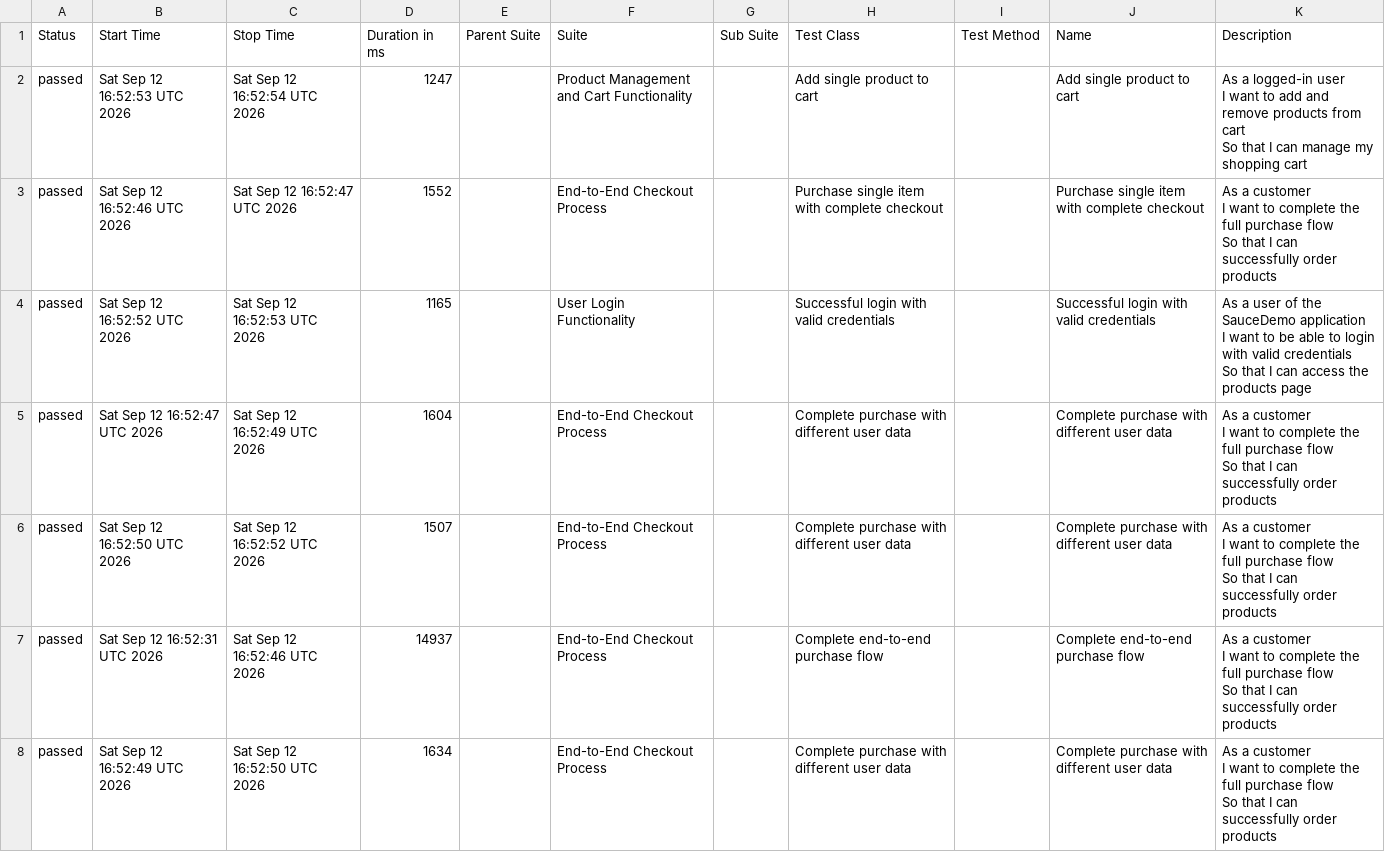
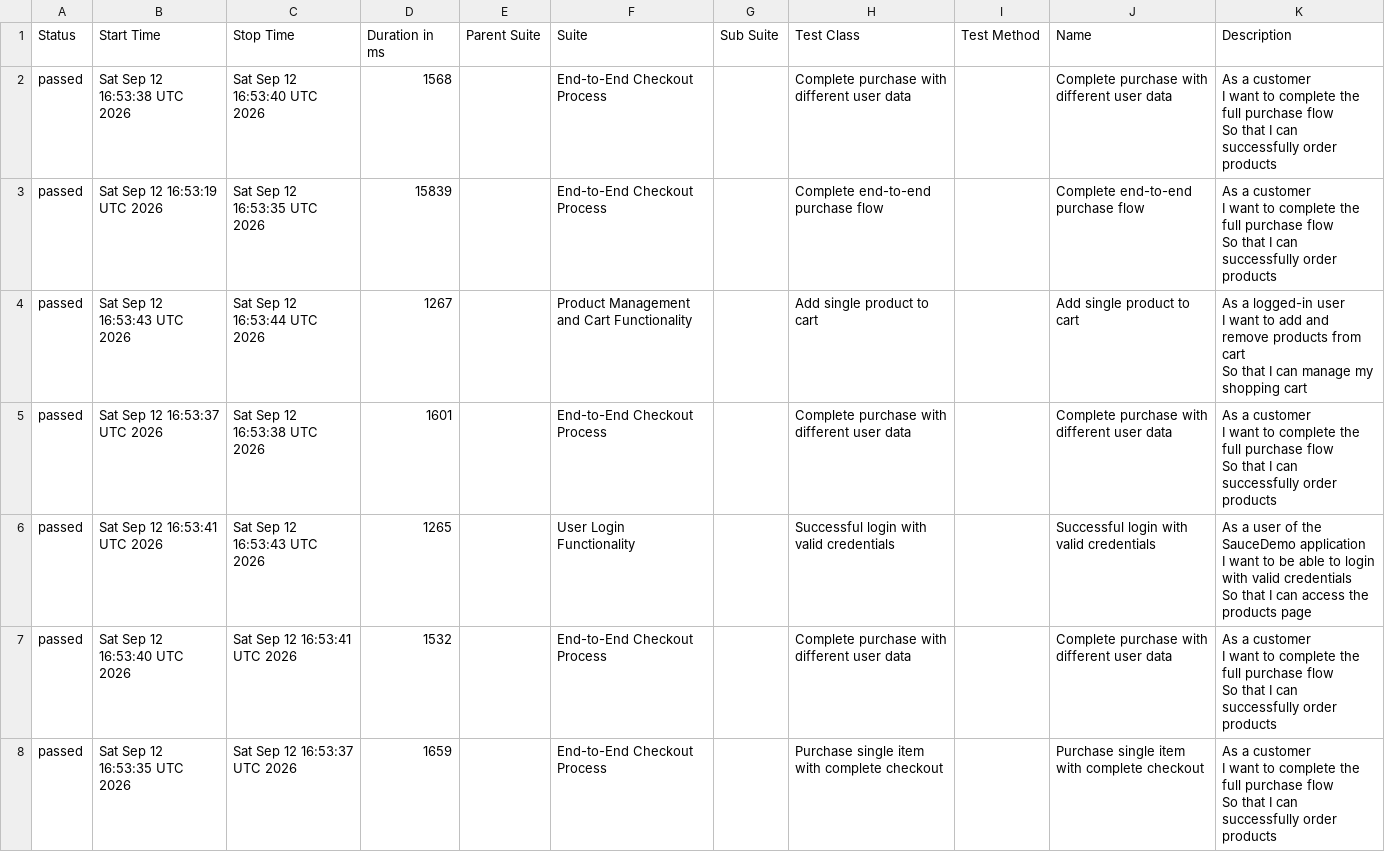
Before and after one commit to krishnaharshap/selenium-cucumber-framework, a CSV file: data/suites.csv, drawn as a sheet.

```diff
--- a/data/suites.csv
+++ b/data/suites.csv
@@ -1,22 +1,22 @@
 "Status","Start Time","Stop Time","Duration in ms","Parent Suite","Suite","Sub Suite","Test Class","Test Method","Name","Description"
-"passed","Sat Sep 12 16:52:53 UTC 2026","Sat Sep 12 16:52:54 UTC 2026","1247","","Product Management and Cart Functionality","","Add single product to cart","","Add single product to cart","  As a logged-in user
-  I want to add and remove products from cart
-  So that I can manage my shopping cart"
-"passed","Sat Sep 12 16:52:46 UTC 2026","Sat Sep 12 16:52:47 UTC 2026","1552","","End-to-End Checkout Process","","Purchase single item with complete checkout","","Purchase single item with complete checkout","  As a customer
-  I want to complete the full purchase flow
-  So that I can successfully order products"
-"passed","Sat Sep 12 16:52:52 UTC 2026","Sat Sep 12 16:52:53 UTC 2026","1165","","User Login Functionality","","Successful login with valid credentials","","Successful login with valid credentials","  As a user of the SauceDemo application
-  I want to be able to login with valid credentials
-  So that I can access the products page"
-"passed","Sat Sep 12 16:52:47 UTC 2026","Sat Sep 12 16:52:49 UTC 2026","1604","","End-to-End Checkout Process","","Complete purchase with different user data","","Complete purchase with different user data","  As a customer
-  I want to complete the full purchase flow
-  So that I can successfully order products"
-"passed","Sat Sep 12 16:52:50 UTC 2026","Sat Sep 12 16:52:52 UTC 2026","1507","","End-to-End Checkout Process","","Complete purchase with different user data","","Complete purchase with different user data","  As a customer
-  I want to complete the full purchase flow
-  So that I can successfully order products"
-"passed","Sat Sep 12 16:52:31 UTC 2026","Sat Sep 12 16:52:46 UTC 2026","14937","","End-to-End Checkout Process","","Complete end-to-end purchase flow","","Complete end-to-end purchase flow","  As a customer
-  I want to complete the full purchase flow
-  So that I can successfully order products"
-"passed","Sat Sep 12 16:52:49 UTC 2026","Sat Sep 12 16:52:50 UTC 2026","1634","","End-to-End Checkout Process","","Complete purchase with different user data","","Complete purchase with different user data","  As a customer
-  I want to complete the full purchase flow
-  So that I can successfully order products"
+"passed","Sat Sep 12 16:53:38 UTC 2026","Sat Sep 12 16:53:40 UTC 2026","1568","","End-to-End Checkout Process","","Complete purchase with different user data","","Complete purchase with different user data","  As a customer
+  I want to complete the full purchase flow
+  So that I can successfully order products"
+"passed","Sat Sep 12 16:53:19 UTC 2026","Sat Sep 12 16:53:35 UTC 2026","15839","","End-to-End Checkout Process","","Complete end-to-end purchase flow","","Complete end-to-end purchase flow","  As a customer
+  I want to complete the full purchase flow
+  So that I can successfully order products"
+"passed","Sat Sep 12 16:53:43 UTC 2026","Sat Sep 12 16:53:44 UTC 2026","1267","","Product Management and Cart Functionality","","Add single product to cart","","Add single product to cart","  As a logged-in user
+  I want to add and remove products from cart
+  So that I can manage my shopping cart"
+"passed","Sat Sep 12 16:53:37 UTC 2026","Sat Sep 12 16:53:38 UTC 2026","1601","","End-to-End Checkout Process","","Complete purchase with different user data","","Complete purchase with different user data","  As a customer
+  I want to complete the full purchase flow
+  So that I can successfully order products"
+"passed","Sat Sep 12 16:53:41 UTC 2026","Sat Sep 12 16:53:43 UTC 2026","1265","","User Login Functionality","","Successful login with valid credentials","","Successful login with valid credentials","  As a user of the SauceDemo application
+  I want to be able to login with valid credentials
+  So that I can access the products page"
+"passed","Sat Sep 12 16:53:40 UTC 2026","Sat Sep 12 16:53:41 UTC 2026","1532","","End-to-End Checkout Process","","Complete purchase with different user data","","Complete purchase with different user data","  As a customer
+  I want to complete the full purchase flow
+  So that I can successfully order products"
+"passed","Sat Sep 12 16:53:35 UTC 2026","Sat Sep 12 16:53:37 UTC 2026","1659","","End-to-End Checkout Process","","Purchase single item with complete checkout","","Purchase single item with complete checkout","  As a customer
+  I want to complete the full purchase flow
+  So that I can successfully order products"
```
Also changed, not shown: data/behaviors.csv, 34 other files.
